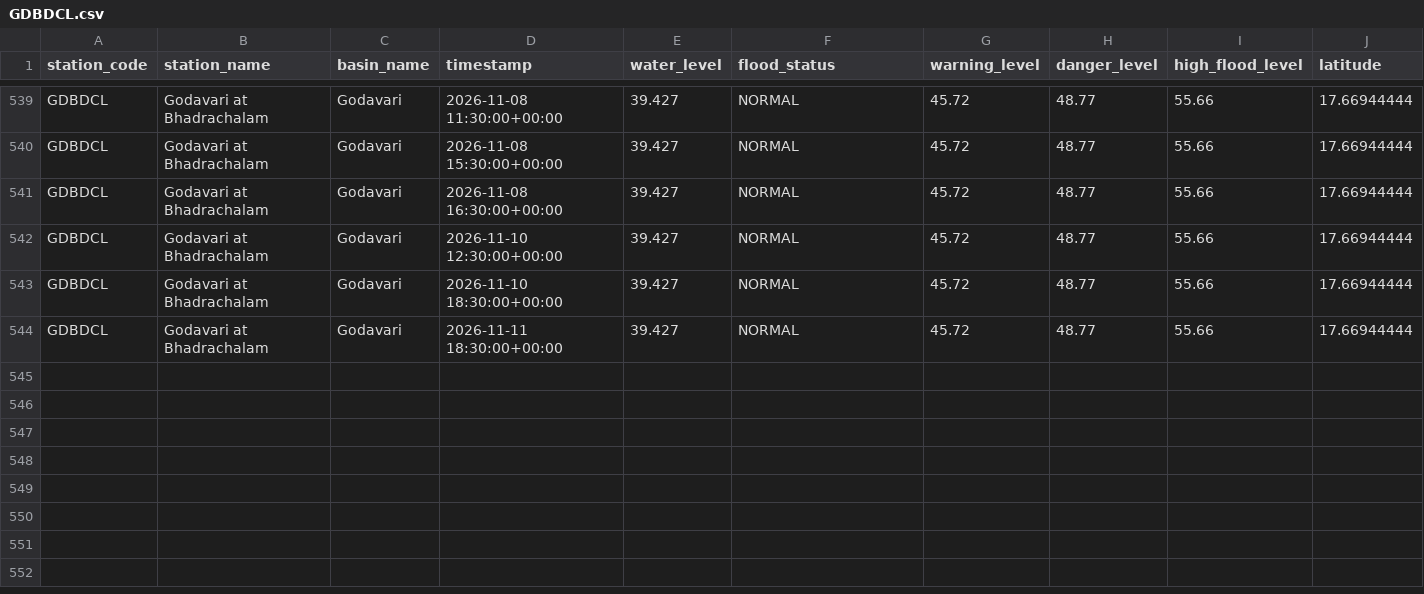
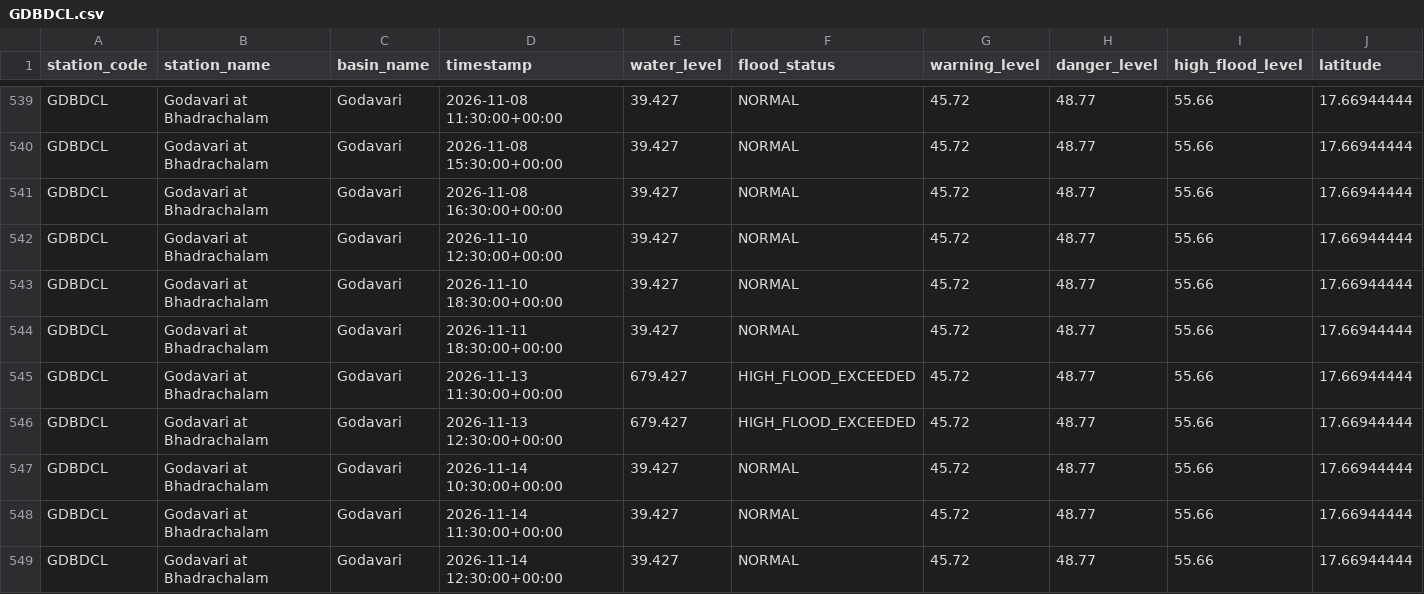
Before and after one commit to Tushar6574/ETLPipeline, a CSV file: output/partitions/GDBDCL.csv, drawn as a sheet; only a part is shown, gaps mark what is left out; rows hold the shown columns only; the diff names each change by its address in the sheet, - before the commit and + after, or states it on an @@ line.

```diff
--- a/output/partitions/GDBDCL.csv
+++ b/output/partitions/GDBDCL.csv
+row 545: GDBDCL | Godavari at Bhadrachalam | Godavari | 2026-11-13 11:30:00+00:00 | 679.427 | HIGH_FLOOD_EXCEEDED | 45.72 | 48.77 | 55.66 | 17.66944444
+row 546: GDBDCL | Godavari at Bhadrachalam | Godavari | 2026-11-13 12:30:00+00:00 | 679.427 | HIGH_FLOOD_EXCEEDED | 45.72 | 48.77 | 55.66 | 17.66944444
+row 547: GDBDCL | Godavari at Bhadrachalam | Godavari | 2026-11-14 10:30:00+00:00 | 39.427 | NORMAL | 45.72 | 48.77 | 55.66 | 17.66944444
+row 548: GDBDCL | Godavari at Bhadrachalam | Godavari | 2026-11-14 11:30:00+00:00 | 39.427 | NORMAL | 45.72 | 48.77 | 55.66 | 17.66944444
+row 549: GDBDCL | Godavari at Bhadrachalam | Godavari | 2026-11-14 12:30:00+00:00 | 39.427 | NORMAL | 45.72 | 48.77 | 55.66 | 17.66944444
```
Also changed, not shown: output/partitions/CAVMSI.csv, output/partitions/KRSNWDP.csv, 4 other files.
